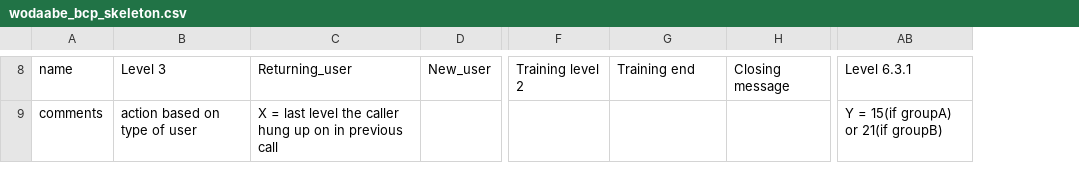
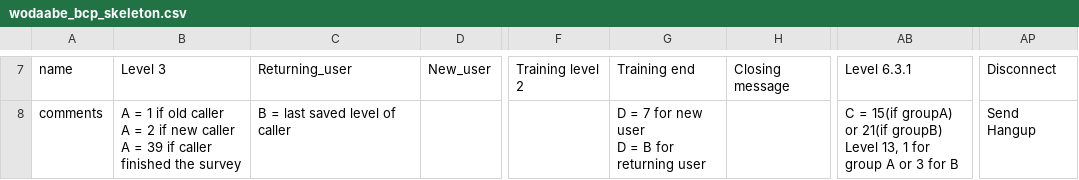
Before and after one commit to sankethkumar/pyGSM, a CSV file: wodaabe_bcp_skeleton.csv, drawn as a sheet; only a part is shown, gaps mark what is left out; addresses are those after the commit; ↵ is a line break in a cell; the diff covers the shown part only; the diff names each change by its address in the sheet, - before the commit and + after, or states it on an @@ line.

```diff
--- a/wodaabe_bcp_skeleton.csv
+++ b/wodaabe_bcp_skeleton.csv
+column AP, rows 7-8: Disconnect | Send Hangup
-B8: action based on type of user
+B8: A = 1 if old caller ↵ A = 2 if new caller ↵ A = 39 if caller finished the survey
-C8: X = last level the caller hung up on in previous call
+C8: B = last saved level of caller
-G8: (empty)
+G8: D = 7 for new user ↵ D = B for returning user
-AB8: Y = 15(if groupA) or 21(if groupB)
+AB8: C = 15(if groupA) or 21(if groupB) ↵ Level 13, 1 for group A or 3 for B
```
Also changed, not shown: 1 added row, 2 removed rows and 61 edited cells elsewhere in this file, call_log.csv, 6 other files.
